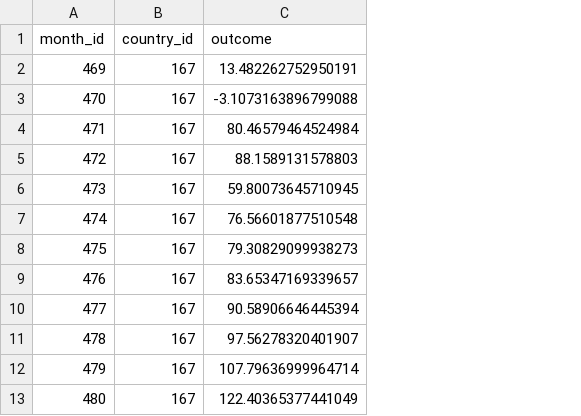
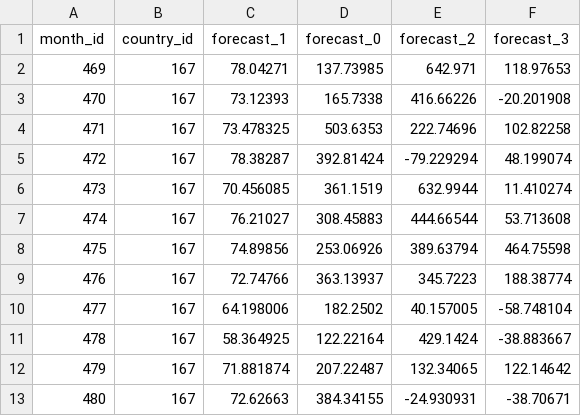
Before and after one commit to kaylanhua/conflicts, a CSV file: hadr/views_testing/DRC_lstm_forecasts_2019.csv, drawn as a sheet; removed rows and columns are numbered as before the commit, all else as after; the diff names each change by its address in the sheet, - before the commit and + after, or states it on an @@ line.

```diff
--- a/hadr/views_testing/DRC_lstm_forecasts_2019.csv
+++ b/hadr/views_testing/DRC_lstm_forecasts_2019.csv
-column C (outcome), rows 2-13: 13.482262752950191 | -3.1073163896799088 | 80.46579464524984 | 88.1589131578803 | 59.80073645710945 | 76.56601877510548 | 79.30829099938273 | 83.65347169339657 | 90.58906646445394 | 97.56278320401907 | 107.79636999964714 | 122.40365377441049
+column C (forecast_1), rows 2-13: 78.04271 | 73.12393 | 73.478325 | 78.38287 | 70.456085 | 76.21027 | 74.89856 | 72.74766 | 64.198006 | 58.364925 | 71.881874 | 72.62663
+column D (forecast_0), rows 2-13: 137.73985 | 165.7338 | 503.6353 | 392.81424 | 361.1519 | 308.45883 | 253.06926 | 363.13937 | 182.2502 | 122.22164 | 207.22487 | 384.34155
+column E (forecast_2), rows 2-13: 642.971 | 416.66226 | 222.74696 | -79.229294 | 632.9944 | 444.66544 | 389.63794 | 345.7223 | 40.157005 | 429.1424 | 132.34065 | -24.930931
+column F (forecast_3), rows 2-13: 118.97653 | -20.201908 | 102.82258 | 48.199074 | 11.410274 | 53.713608 | 464.75598 | 188.38774 | -58.748104 | -38.883667 | 122.14642 | -38.70671
```
Also changed, not shown: 3 other files.
